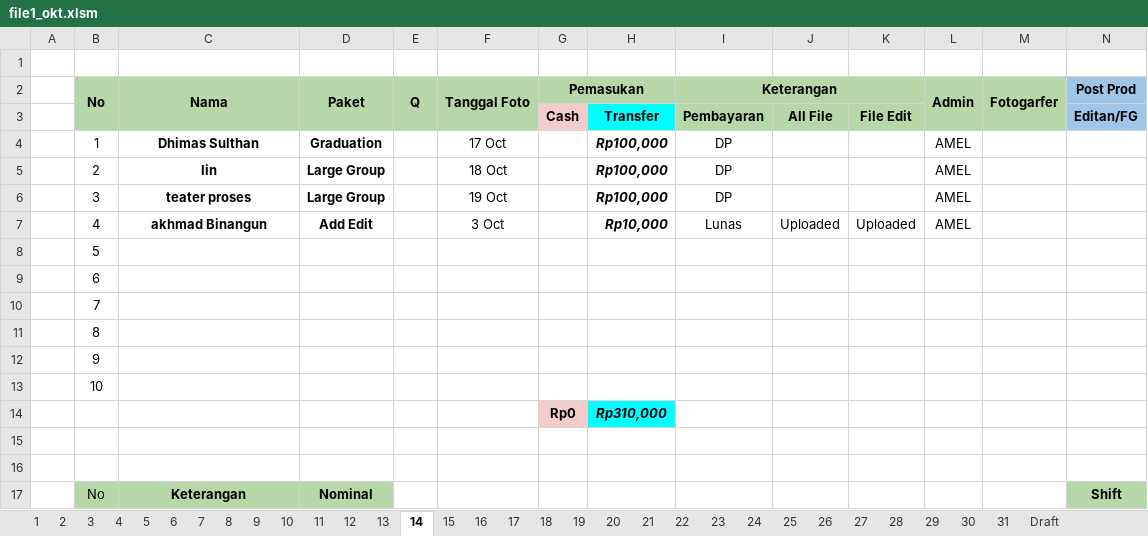
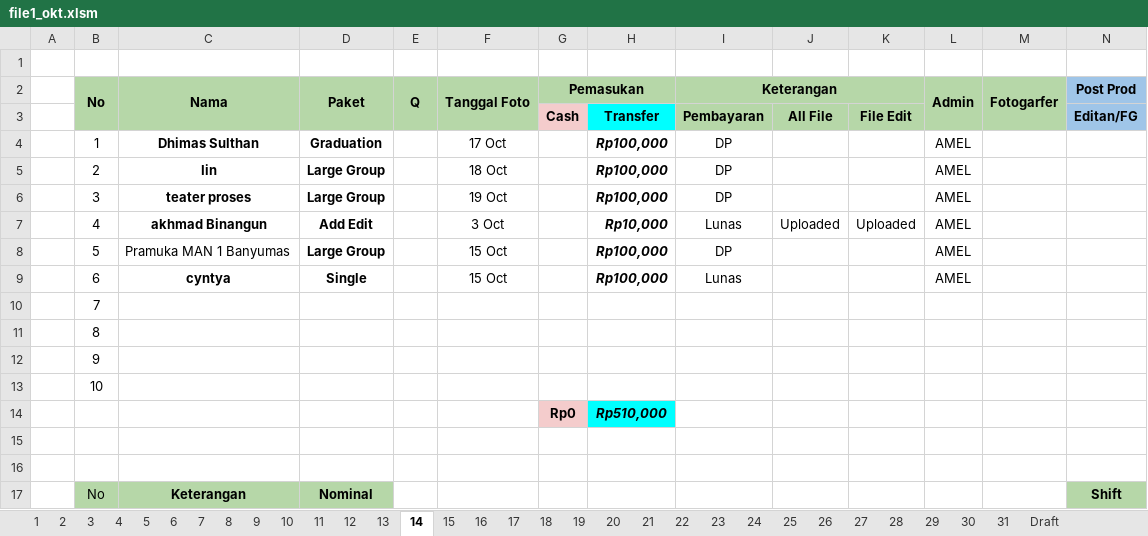
Before and after one commit to whynunuu/FoxeStudio, an Excel workbook: file1_okt.xlsm, sheet 14, drawn as a sheet; only a part is shown; values as stored, in another font and other column widths than the file's, no borders; charts and pictures and conditional formats not drawn; removed rows and columns are numbered as before the commit, all else as after; rows hold the shown columns only; the diff names each change by its address in the sheet, - before the commit and + after, or states it on an @@ line.

```diff
--- a/file1_okt.xlsm (sheet 14)
+++ b/file1_okt.xlsm (sheet 14)
-row 8:  | 5
-row 9:  | 6
+row 8:  | 5 | Pramuka MAN 1 Banyumas | Large Group |  | 15 Oct |  | Rp100,000 | DP |  |  | AMEL
+row 9:  | 6 | cyntya | Single |  | 15 Oct |  | Rp100,000 | Lunas |  |  | AMEL
-H14: Rp310,000
+H14: Rp510,000
```
Also changed, not shown: sheet Resume Karyawan KPI, charts or pictures, file2.xlsx, file2_okt.xlsx, 3 other files.
